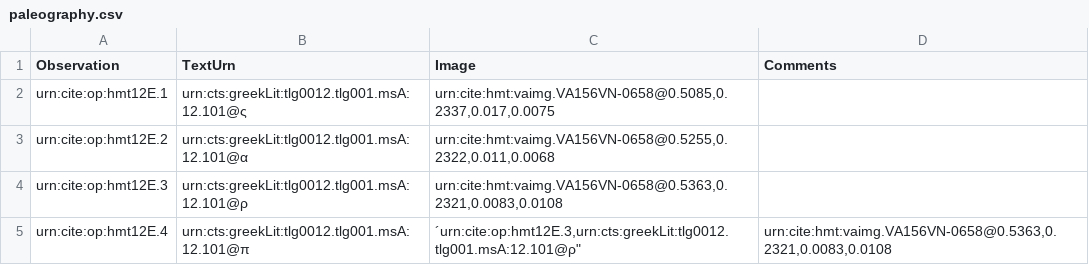
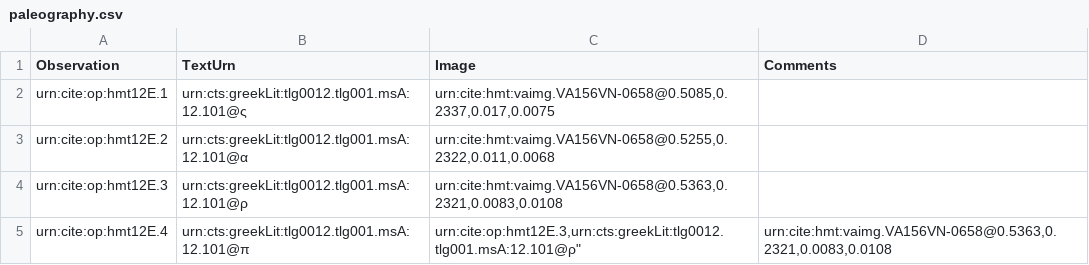
Before and after one commit to HMT-seminar-2014/hmt-12E, a CSV file: collections/paleography.csv, drawn as a sheet.

Commit message:
Update paleography.csv

```diff
--- a/collections/paleography.csv
+++ b/collections/paleography.csv
@@ -4,2 +4,2 @@ urn:cite:op:hmt12E.2,"urn:cts:greekLit:tlg0012.tlg001.msA:12.101@α","urn:cite:h
 urn:cite:op:hmt12E.3,"urn:cts:greekLit:tlg0012.tlg001.msA:12.101@ρ","urn:cite:hmt:vaimg.VA156VN-0658@0.5363,0.2321,0.0083,0.0108",
-urn:cite:op:hmt12E.4,"urn:cts:greekLit:tlg0012.tlg001.msA:12.101@π","´urn:cite:op:hmt12E.3,"urn:cts:greekLit:tlg0012.tlg001.msA:12.101@ρ","urn:cite:hmt:vaimg.VA156VN-0658@0.5363,0.2321,0.0083,0.0108",
+urn:cite:op:hmt12E.4,"urn:cts:greekLit:tlg0012.tlg001.msA:12.101@π","urn:cite:op:hmt12E.3,"urn:cts:greekLit:tlg0012.tlg001.msA:12.101@ρ","urn:cite:hmt:vaimg.VA156VN-0658@0.5363,0.2321,0.0083,0.0108",
```
